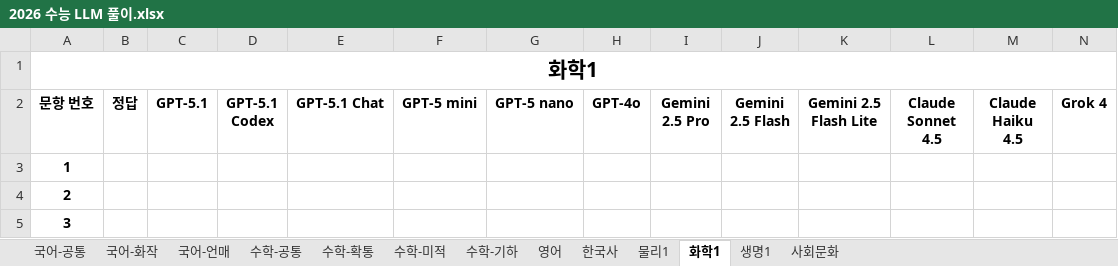
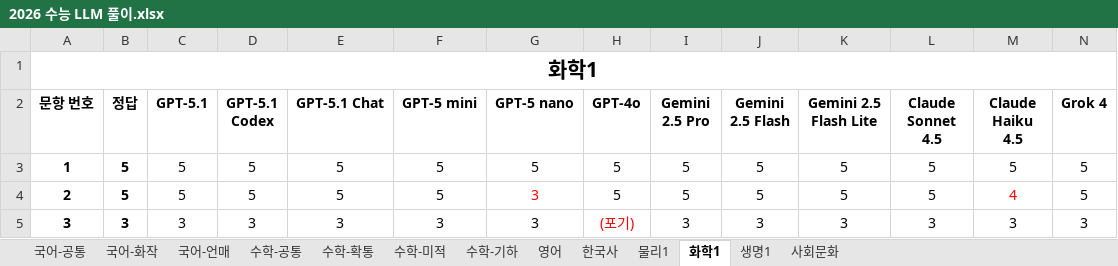
Before and after one commit to hehee9/2026-CSAT, an Excel workbook: 2026 수능 LLM 풀이.xlsx, sheet 화학1, drawn as a sheet; only a part is shown; values as stored, in another font and other column widths than the file's, no borders; charts and pictures not drawn; the diff covers the shown part only; the diff names each change by its address in the sheet, - before the commit and + after, or states it on an @@ line.

```diff
--- a/2026 수능 LLM 풀이.xlsx (sheet 화학1)
+++ b/2026 수능 LLM 풀이.xlsx (sheet 화학1)
-B3:B4 (정답): (empty)
+B3:B4 (정답): 5
-C3:C4 (GPT-5.1): (empty)
+C3:C4 (GPT-5.1): 5
-D3:D4 (GPT-5.1 Codex): (empty)
+D3:D4 (GPT-5.1 Codex): 5
-E3:E4 (GPT-5.1 Chat): (empty)
+E3:E4 (GPT-5.1 Chat): 5
-F3:F4 (GPT-5 mini): (empty)
+F3:F4 (GPT-5 mini): 5
-G3 (GPT-5 nano): (empty)
+G3 (GPT-5 nano): 5
-H3:H4 (GPT-4o): (empty)
+H3:H4 (GPT-4o): 5
-I3:I4 (Gemini 2.5 Pro): (empty)
+I3:I4 (Gemini 2.5 Pro): 5
-J3:J4 (Gemini 2.5 Flash): (empty)
+J3:J4 (Gemini 2.5 Flash): 5
-K3:K4 (Gemini 2.5 Flash Lite): (empty)
+K3:K4 (Gemini 2.5 Flash Lite): 5
-L3:L4 (Claude Sonnet 4.5): (empty)
+L3:L4 (Claude Sonnet 4.5): 5
-M3 (Claude Haiku 4.5): (empty)
+M3 (Claude Haiku 4.5): 5
-N3:N4 (Grok 4): (empty)
+N3:N4 (Grok 4): 5
-G4:G5 (GPT-5 nano): (empty)
+G4:G5 (GPT-5 nano): 3
-M4 (Claude Haiku 4.5): (empty)
+M4 (Claude Haiku 4.5): 4
-B5 (정답): (empty)
+B5 (정답): 3
-C5 (GPT-5.1): (empty)
+C5 (GPT-5.1): 3
-D5 (GPT-5.1 Codex): (empty)
+D5 (GPT-5.1 Codex): 3
-E5 (GPT-5.1 Chat): (empty)
+E5 (GPT-5.1 Chat): 3
-F5 (GPT-5 mini): (empty)
+F5 (GPT-5 mini): 3
-H5 (GPT-4o): (empty)
+H5 (GPT-4o): (포기)
-I5 (Gemini 2.5 Pro): (empty)
+I5 (Gemini 2.5 Pro): 3
-J5 (Gemini 2.5 Flash): (empty)
+J5 (Gemini 2.5 Flash): 3
-K5 (Gemini 2.5 Flash Lite): (empty)
+K5 (Gemini 2.5 Flash Lite): 3
-L5 (Claude Sonnet 4.5): (empty)
+L5 (Claude Sonnet 4.5): 3
-M5 (Claude Haiku 4.5): (empty)
+M5 (Claude Haiku 4.5): 3
-N5 (Grok 4): (empty)
+N5 (Grok 4): 3
```
Also changed, not shown: 296 edited cells elsewhere in this sheet, sheet 물리1, 13 other files.
